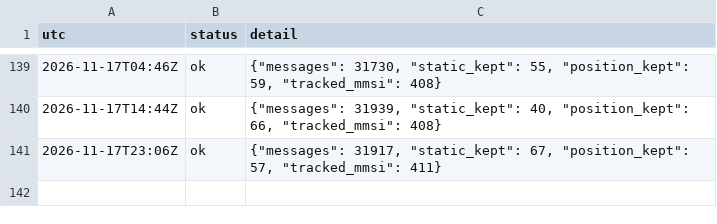
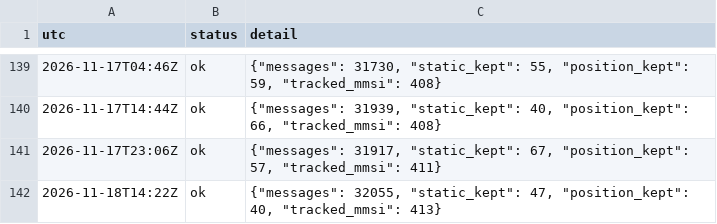
Before and after one commit to ambekarhrush/shipping-long-short-lab, a CSV file: data/fleet/collector_log.csv, drawn as a sheet; only a part is shown, gaps mark what is left out.

```diff
--- a/data/fleet/collector_log.csv
+++ b/data/fleet/collector_log.csv
@@ -141 +141,2 @@ utc,status,detail
 2026-11-17T23:06Z,ok,"{""messages"": 31917, ""static_kept"": 67, ""position_kept"": 57, ""tracked_mmsi"": 411}"
+2026-11-18T14:22Z,ok,"{""messages"": 32055, ""static_kept"": 47, ""position_kept"": 40, ""tracked_mmsi"": 413}"
```
Also changed, not shown: data/fleet/company_signals.csv, data/fleet/identity.csv, 3 other files.
